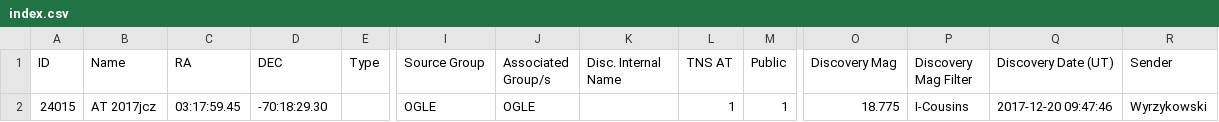
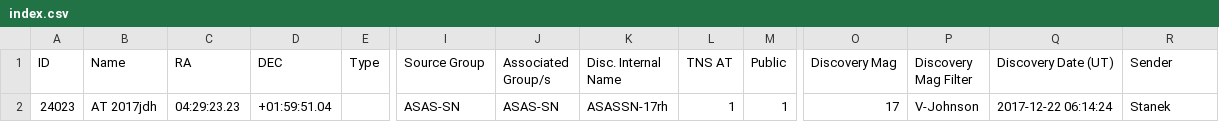
Before and after one commit to astrocatalogs/tde-external, a CSV file: TNS/index.csv, drawn as a sheet; only a part is shown, gaps mark what is left out; removed rows and columns are numbered as before the commit, all else as after; rows hold the shown columns only; the diff names each change by its address in the sheet, - before the commit and + after, or states it on an @@ line.

```diff
--- a/TNS/index.csv
+++ b/TNS/index.csv
-row 2: 24015 | AT 2017jcz | 03:17:59.45 | -70:18:29.30 |  | OGLE | OGLE |  | 1 | 1 | 18.775 | I-Cousins | 2017-12-20 09:47:46 | Wyrzykowski
+row 2: 24023 | AT 2017jdh | 04:29:23.23 | +01:59:51.04 |  | ASAS-SN | ASAS-SN | ASASSN-17rh | 1 | 1 | 17 | V-Johnson | 2017-12-22 06:14:24 | Stanek
```
Also changed, not shown: TNS/page-19.csv, 2 other files.
